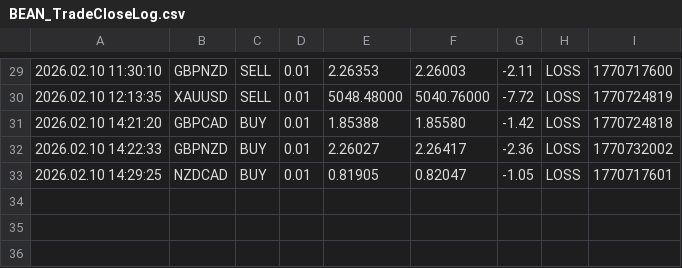
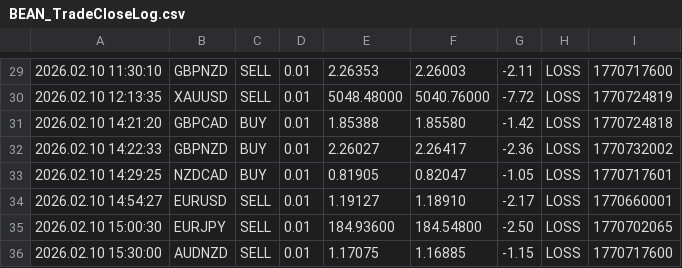
Before and after one commit to Monte-Ntuli/Sentinal-Dashboard, a CSV file: BEAN_TradeCloseLog.csv, drawn as a sheet; only a part is shown, gaps mark what is left out.

Commit message:
Hourly Update: 2026/02/10 15:31:49,28

```diff
--- a/BEAN_TradeCloseLog.csv
+++ b/BEAN_TradeCloseLog.csv
@@ -33 +33,4 @@
 2026.02.10 14:29:25,NZDCAD,BUY,0.01,0.81905,0.82047,-1.05,LOSS,1770717601
+2026.02.10 14:54:27,EURUSD,SELL,0.01,1.19127,1.18910,-2.17,LOSS,1770660001
+2026.02.10 15:00:30,EURJPY,SELL,0.01,184.93600,184.54800,-2.50,LOSS,1770702065
+2026.02.10 15:30:00,AUDNZD,SELL,0.01,1.17075,1.16885,-1.15,LOSS,1770717600
```
